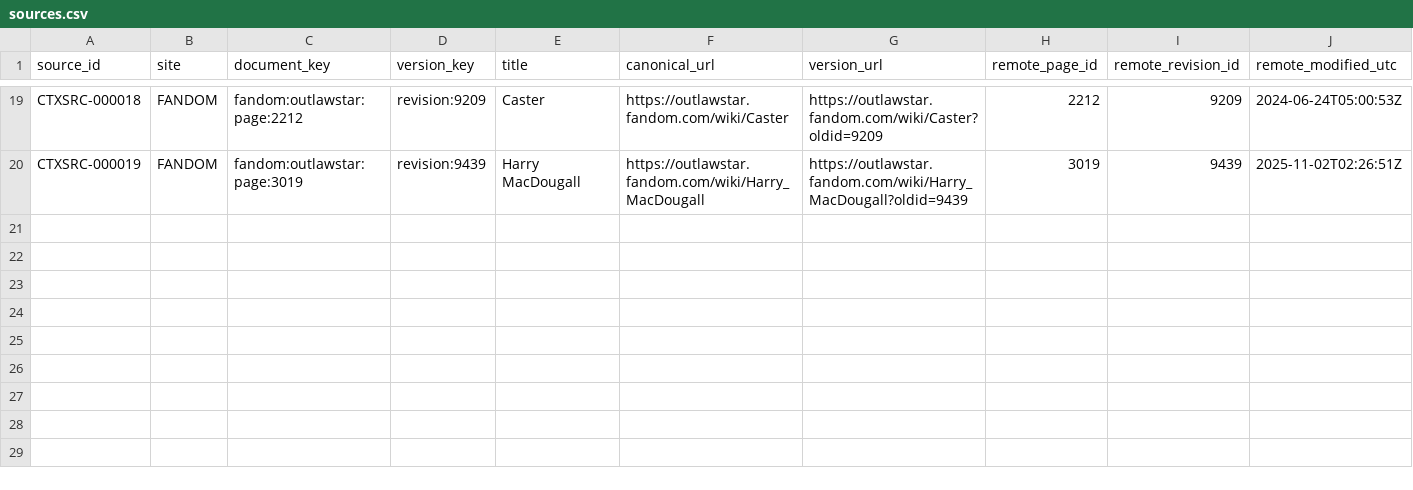
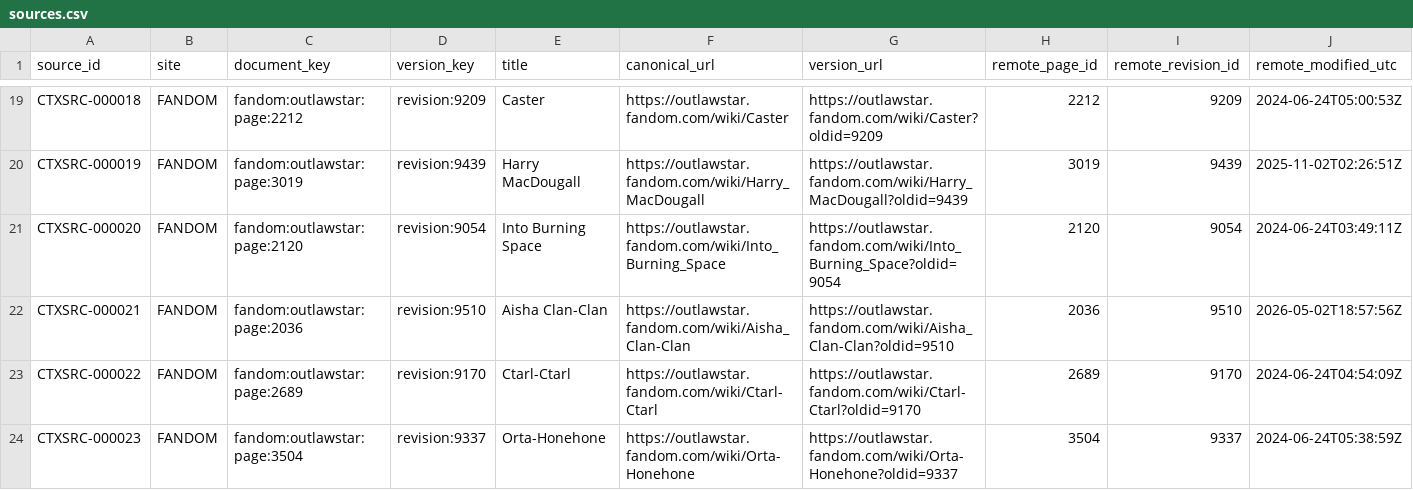
Before and after one commit to Phishinabowl/Outlaw-Star-Sim, a CSV file: reference/indexes/context/sources.csv, drawn as a sheet; only a part is shown, gaps mark what is left out; rows hold the shown columns only; the diff names each change by its address in the sheet, - before the commit and + after, or states it on an @@ line.

```diff
--- a/reference/indexes/context/sources.csv
+++ b/reference/indexes/context/sources.csv
+row 21: CTXSRC-000020 | FANDOM | fandom:outlawstar:page:2120 | revision:9054 | Into Burning Space | https://outlawstar.fandom.com/wiki/Into_Burning_Space | https://outlawstar.fandom.com/wiki/Into_Burning_Space?oldid=9054 | 2120 | 9054 | 2024-06-24T03:49:11Z
+row 22: CTXSRC-000021 | FANDOM | fandom:outlawstar:page:2036 | revision:9510 | Aisha Clan-Clan | https://outlawstar.fandom.com/wiki/Aisha_Clan-Clan | https://outlawstar.fandom.com/wiki/Aisha_Clan-Clan?oldid=9510 | 2036 | 9510 | 2026-05-02T18:57:56Z
+row 23: CTXSRC-000022 | FANDOM | fandom:outlawstar:page:2689 | revision:9170 | Ctarl-Ctarl | https://outlawstar.fandom.com/wiki/Ctarl-Ctarl | https://outlawstar.fandom.com/wiki/Ctarl-Ctarl?oldid=9170 | 2689 | 9170 | 2024-06-24T04:54:09Z
+row 24: CTXSRC-000023 | FANDOM | fandom:outlawstar:page:3504 | revision:9337 | Orta-Honehone | https://outlawstar.fandom.com/wiki/Orta-Honehone | https://outlawstar.fandom.com/wiki/Orta-Honehone?oldid=9337 | 3504 | 9337 | 2024-06-24T05:38:59Z
```
Also changed, not shown: reference/indexes/context/context.csv, reference/indexes/context/links.csv, 4 other files.
